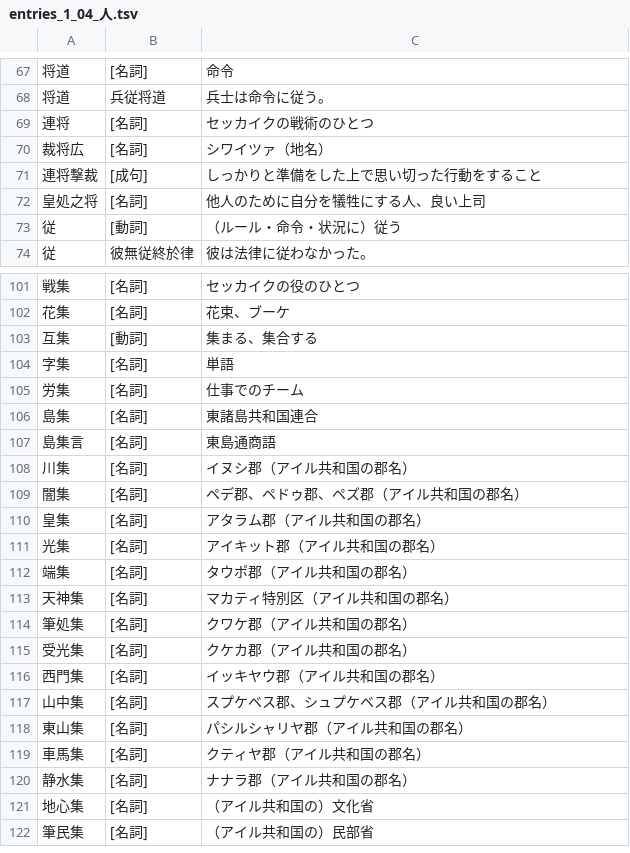
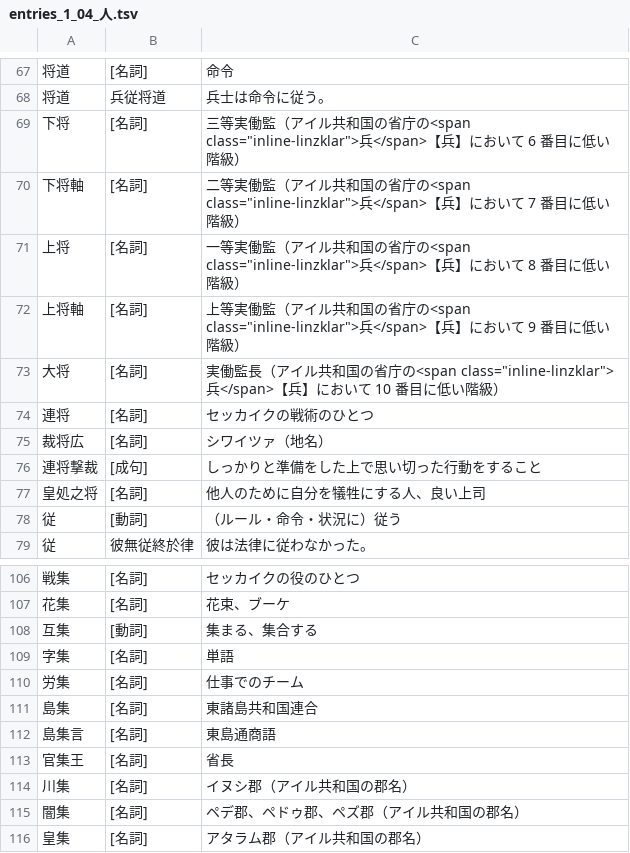
Before and after one commit to yasusho/linzklar_and_pmcp_paper_dictionary, a TSV file: entries_1_04_人.tsv, drawn as a sheet; only a part is shown, gaps mark what is left out; the shorter side is filled out with more unchanged rows.

```diff
--- a/entries_1_04_人.tsv
+++ b/entries_1_04_人.tsv
@@ -68,2 +68,7 @@
 将道	兵従将道	兵士は命令に従う。
+下将	[名詞]	三等実働監（アイル共和国の省庁の<span class="inline-linzklar">兵</span>【兵】において 6 番目に低い階級）
+下将軸	[名詞]	二等実働監（アイル共和国の省庁の<span class="inline-linzklar">兵</span>【兵】において 7 番目に低い階級）
+上将	[名詞]	一等実働監（アイル共和国の省庁の<span class="inline-linzklar">兵</span>【兵】において 8 番目に低い階級）
+上将軸	[名詞]	上等実働監（アイル共和国の省庁の<span class="inline-linzklar">兵</span>【兵】において 9 番目に低い階級）
+大将	[名詞]	実働監長（アイル共和国の省庁の<span class="inline-linzklar">兵</span>【兵】において 10 番目に低い階級）
 連将	[名詞]	セッカイクの戦術のひとつ
@@ -107,2 +112,3 @@
 島集言	[名詞]	東島通商語
+官集王	[名詞]	省長
 川集	[名詞]	イヌシ郡（アイル共和国の郡名）
```
Also changed, not shown: entries_1_01_処.tsv, entries_1_02_下.tsv, 32 other files.
